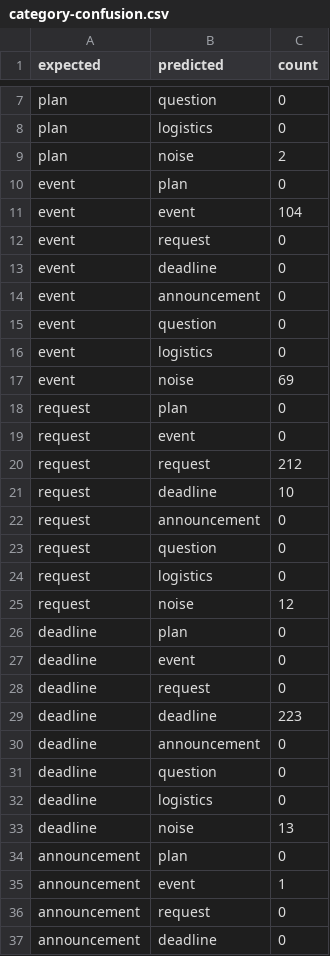
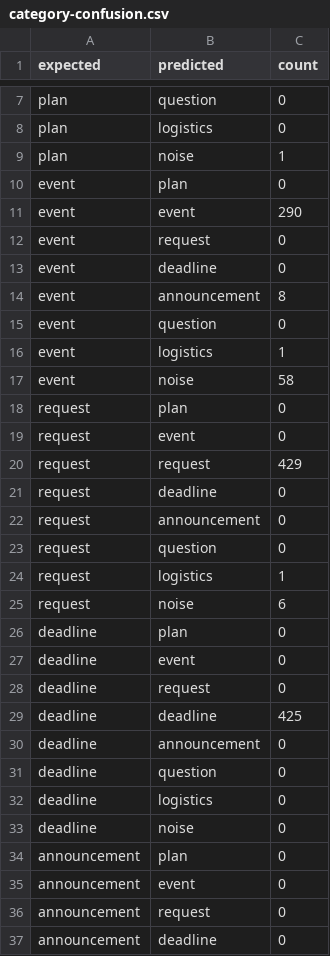
Before and after one commit to edub966/catchup, a CSV file: work/simulation/output/category-confusion.csv, drawn as a sheet; only a part is shown, gaps mark what is left out; the diff covers the shown part only.

```diff
--- a/work/simulation/output/category-confusion.csv
+++ b/work/simulation/output/category-confusion.csv
@@ -8,19 +8,19 @@ plan,question,0
 plan,logistics,0
-plan,noise,2
+plan,noise,1
 event,plan,0
-event,event,104
+event,event,290
 event,request,0
 event,deadline,0
-event,announcement,0
+event,announcement,8
 event,question,0
-event,logistics,0
-event,noise,69
+event,logistics,1
+event,noise,58
 request,plan,0
 request,event,0
-request,request,212
-request,deadline,10
+request,request,429
+request,deadline,0
 request,announcement,0
 request,question,0
-request,logistics,0
-request,noise,12
+request,logistics,1
+request,noise,6
 deadline,plan,0
@@ -28,3 +28,3 @@ deadline,event,0
 deadline,request,0
-deadline,deadline,223
+deadline,deadline,425
 deadline,announcement,0
@@ -32,5 +32,5 @@ deadline,question,0
 deadline,logistics,0
-deadline,noise,13
+deadline,noise,0
 announcement,plan,0
-announcement,event,1
+announcement,event,0
 announcement,request,0
```
Also changed, not shown: 13 edited cells elsewhere in this file, work/simulation/output/rule-impact.csv, work/simulation/output/threshold-analysis.csv, 18 other files.
